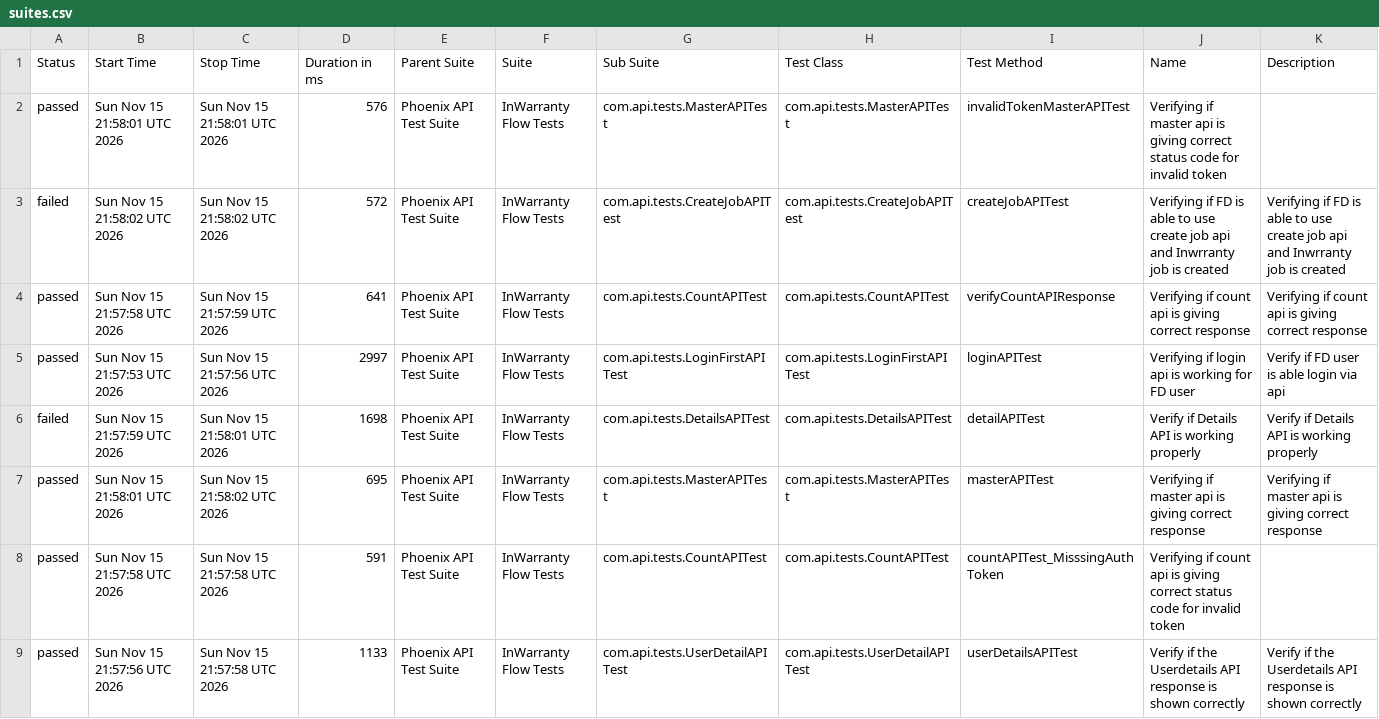
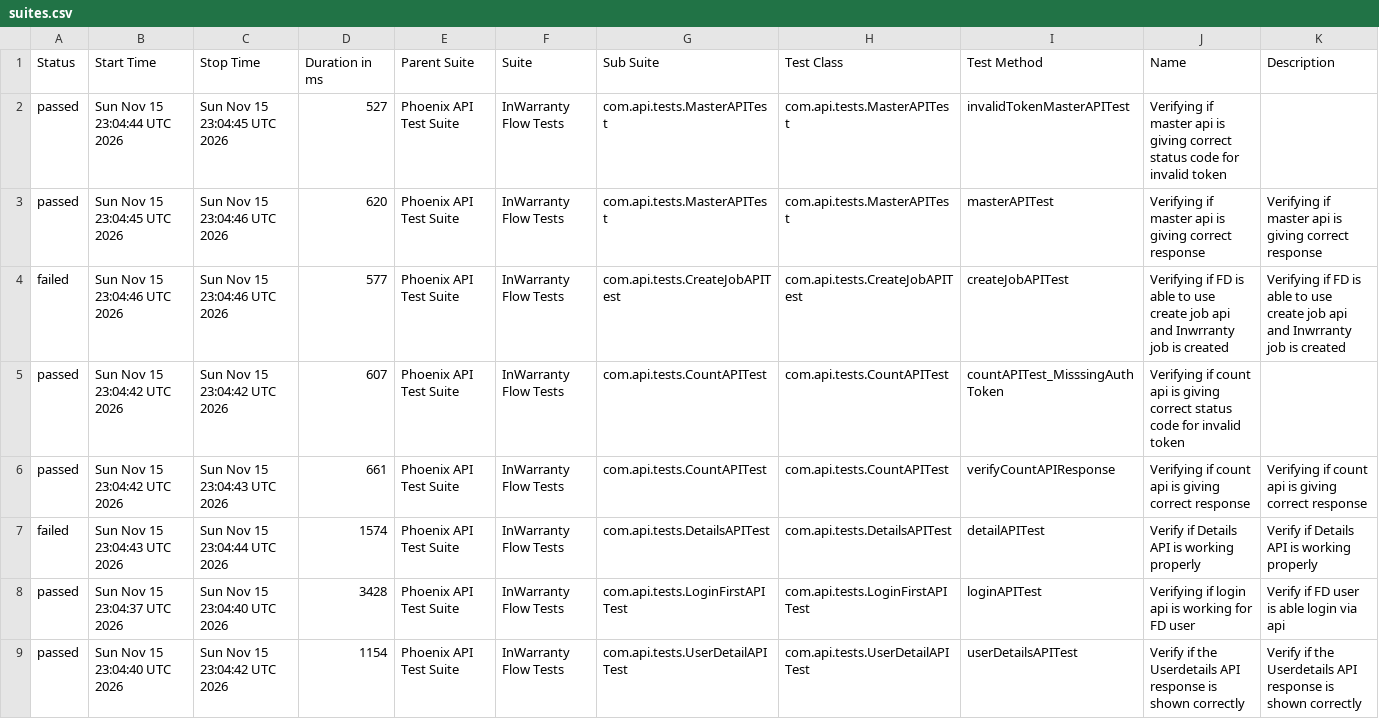
Before and after one commit to taarun96/APIAutomationFrameWork, a CSV file: data/suites.csv, drawn as a sheet.

```diff
--- a/data/suites.csv
+++ b/data/suites.csv
@@ -1,9 +1,9 @@
 "Status","Start Time","Stop Time","Duration in ms","Parent Suite","Suite","Sub Suite","Test Class","Test Method","Name","Description"
-"passed","Sun Nov 15 21:58:01 UTC 2026","Sun Nov 15 21:58:01 UTC 2026","576","Phoenix API Test Suite","InWarranty Flow Tests","com.api.tests.MasterAPITest","com.api.tests.MasterAPITest","invalidTokenMasterAPITest","Verifying if master api is giving correct status code for invalid token",""
-"failed","Sun Nov 15 21:58:02 UTC 2026","Sun Nov 15 21:58:02 UTC 2026","572","Phoenix API Test Suite","InWarranty Flow Tests","com.api.tests.CreateJobAPITest","com.api.tests.CreateJobAPITest","createJobAPITest","Verifying if FD is able to use create job api and Inwrranty job is created","Verifying if FD is able to use create job api and Inwrranty job is created"
-"passed","Sun Nov 15 21:57:58 UTC 2026","Sun Nov 15 21:57:59 UTC 2026","641","Phoenix API Test Suite","InWarranty Flow Tests","com.api.tests.CountAPITest","com.api.tests.CountAPITest","verifyCountAPIResponse","Verifying if count api is giving correct response","Verifying if count api is giving correct response"
-"passed","Sun Nov 15 21:57:53 UTC 2026","Sun Nov 15 21:57:56 UTC 2026","2997","Phoenix API Test Suite","InWarranty Flow Tests","com.api.tests.LoginFirstAPITest","com.api.tests.LoginFirstAPITest","loginAPITest","Verifying if login api is working for FD user","Verify if FD user is able login via api"
-"failed","Sun Nov 15 21:57:59 UTC 2026","Sun Nov 15 21:58:01 UTC 2026","1698","Phoenix API Test Suite","InWarranty Flow Tests","com.api.tests.DetailsAPITest","com.api.tests.DetailsAPITest","detailAPITest","Verify if Details API is working properly","Verify if Details API is working properly"
-"passed","Sun Nov 15 21:58:01 UTC 2026","Sun Nov 15 21:58:02 UTC 2026","695","Phoenix API Test Suite","InWarranty Flow Tests","com.api.tests.MasterAPITest","com.api.tests.MasterAPITest","masterAPITest","Verifying if master api is giving correct response","Verifying if master api is giving correct response"
-"passed","Sun Nov 15 21:57:58 UTC 2026","Sun Nov 15 21:57:58 UTC 2026","591","Phoenix API Test Suite","InWarranty Flow Tests","com.api.tests.CountAPITest","com.api.tests.CountAPITest","countAPITest_MisssingAuthToken","Verifying if count api is giving correct status code for invalid token",""
-"passed","Sun Nov 15 21:57:56 UTC 2026","Sun Nov 15 21:57:58 UTC 2026","1133","Phoenix API Test Suite","InWarranty Flow Tests","com.api.tests.UserDetailAPITest","com.api.tests.UserDetailAPITest","userDetailsAPITest","Verify if the Userdetails API response is shown correctly","Verify if the Userdetails API response is shown correctly"
+"passed","Sun Nov 15 23:04:44 UTC 2026","Sun Nov 15 23:04:45 UTC 2026","527","Phoenix API Test Suite","InWarranty Flow Tests","com.api.tests.MasterAPITest","com.api.tests.MasterAPITest","invalidTokenMasterAPITest","Verifying if master api is giving correct status code for invalid token",""
+"passed","Sun Nov 15 23:04:45 UTC 2026","Sun Nov 15 23:04:46 UTC 2026","620","Phoenix API Test Suite","InWarranty Flow Tests","com.api.tests.MasterAPITest","com.api.tests.MasterAPITest","masterAPITest","Verifying if master api is giving correct response","Verifying if master api is giving correct response"
+"failed","Sun Nov 15 23:04:46 UTC 2026","Sun Nov 15 23:04:46 UTC 2026","577","Phoenix API Test Suite","InWarranty Flow Tests","com.api.tests.CreateJobAPITest","com.api.tests.CreateJobAPITest","createJobAPITest","Verifying if FD is able to use create job api and Inwrranty job is created","Verifying if FD is able to use create job api and Inwrranty job is created"
+"passed","Sun Nov 15 23:04:42 UTC 2026","Sun Nov 15 23:04:42 UTC 2026","607","Phoenix API Test Suite","InWarranty Flow Tests","com.api.tests.CountAPITest","com.api.tests.CountAPITest","countAPITest_MisssingAuthToken","Verifying if count api is giving correct status code for invalid token",""
+"passed","Sun Nov 15 23:04:42 UTC 2026","Sun Nov 15 23:04:43 UTC 2026","661","Phoenix API Test Suite","InWarranty Flow Tests","com.api.tests.CountAPITest","com.api.tests.CountAPITest","verifyCountAPIResponse","Verifying if count api is giving correct response","Verifying if count api is giving correct response"
+"failed","Sun Nov 15 23:04:43 UTC 2026","Sun Nov 15 23:04:44 UTC 2026","1574","Phoenix API Test Suite","InWarranty Flow Tests","com.api.tests.DetailsAPITest","com.api.tests.DetailsAPITest","detailAPITest","Verify if Details API is working properly","Verify if Details API is working properly"
+"passed","Sun Nov 15 23:04:37 UTC 2026","Sun Nov 15 23:04:40 UTC 2026","3428","Phoenix API Test Suite","InWarranty Flow Tests","com.api.tests.LoginFirstAPITest","com.api.tests.LoginFirstAPITest","loginAPITest","Verifying if login api is working for FD user","Verify if FD user is able login via api"
+"passed","Sun Nov 15 23:04:40 UTC 2026","Sun Nov 15 23:04:42 UTC 2026","1154","Phoenix API Test Suite","InWarranty Flow Tests","com.api.tests.UserDetailAPITest","com.api.tests.UserDetailAPITest","userDetailsAPITest","Verify if the Userdetails API response is shown correctly","Verify if the Userdetails API response is shown correctly"
```
Also changed, not shown: data/behaviors.csv, 51 other files.
